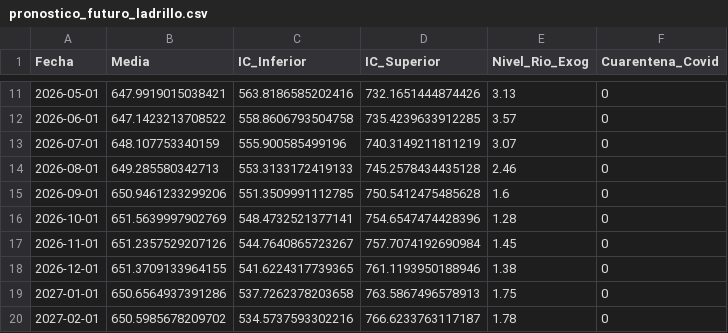
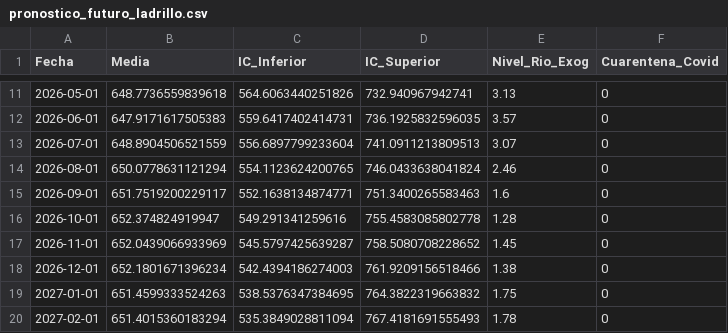
Before and after one commit to DiegoMcs7/LIBRO_TESIS_, a CSV file: predicciones/prediccion_sarimax_ladrillo/resultados_sarimax_ladrillo/pronostico_futuro_ladrillo.csv, drawn as a sheet; only a part is shown, gaps mark what is left out; the diff covers the shown part only.

```diff
--- a/predicciones/prediccion_sarimax_ladrillo/resultados_sarimax_ladrillo/pronostico_futuro_ladrillo.csv
+++ b/predicciones/prediccion_sarimax_ladrillo/resultados_sarimax_ladrillo/pronostico_futuro_ladrillo.csv
@@ -11,10 +11,10 @@ Fecha,Media,IC_Inferior,IC_Superior,Nivel_Rio_Exog,Cuarentena_Covid
-2026-05-01,647.9919015038421,563.8186585202416,732.1651444874426,3.13,0
-2026-06-01,647.1423213708522,558.8606793504758,735.4239633912285,3.57,0
-2026-07-01,648.107753340159,555.900585499196,740.3149211811219,3.07,0
-2026-08-01,649.285580342713,553.3133172419133,745.2578434435128,2.46,0
-2026-09-01,650.9461233299206,551.3509991112785,750.5412475485628,1.6,0
-2026-10-01,651.5639997902769,548.4732521377141,754.6547474428396,1.28,0
-2026-11-01,651.2357529207126,544.7640865723267,757.7074192690984,1.45,0
-2026-12-01,651.3709133964155,541.6224317739365,761.1193950188946,1.38,0
-2027-01-01,650.6564937391286,537.7262378203658,763.5867496578913,1.75,0
-2027-02-01,650.5985678209702,534.5737593302216,766.6233763117187,1.78,0
+2026-05-01,648.7736559839618,564.6063440251826,732.940967942741,3.13,0
+2026-06-01,647.9171617505383,559.6417402414731,736.1925832596035,3.57,0
+2026-07-01,648.8904506521559,556.6897799233604,741.0911213809513,3.07,0
+2026-08-01,650.0778631121294,554.1123624200765,746.0433638041824,2.46,0
+2026-09-01,651.7519200229117,552.1638134874771,751.3400265583463,1.6,0
+2026-10-01,652.374824919947,549.291341259616,755.4583085802778,1.28,0
+2026-11-01,652.0439066933969,545.5797425639287,758.5080708228652,1.45,0
+2026-12-01,652.1801671396234,542.4394186274003,761.9209156518466,1.38,0
+2027-01-01,651.4599333524263,538.5376347384695,764.3822319663832,1.75,0
+2027-02-01,651.4015360183294,535.3849028811094,767.4181691555493,1.78,0
```
Also changed, not shown: 47 edited cells elsewhere in this file, predicciones/prediccion_sarimax_cemento/resultados_sarimax_cemento/prediccion_conjunto_prueba.csv, predicciones/prediccion_sarimax_cemento/resultados_sarimax_cemento/pronostico_escenarios_covid.csv, 32 other files.
